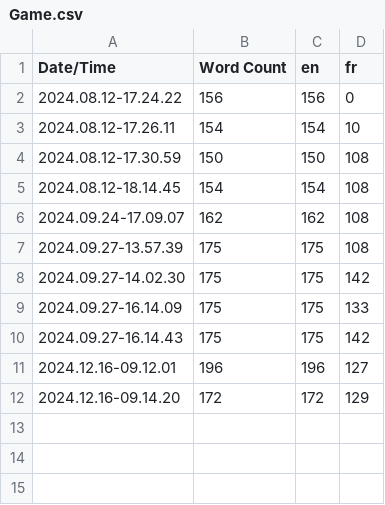
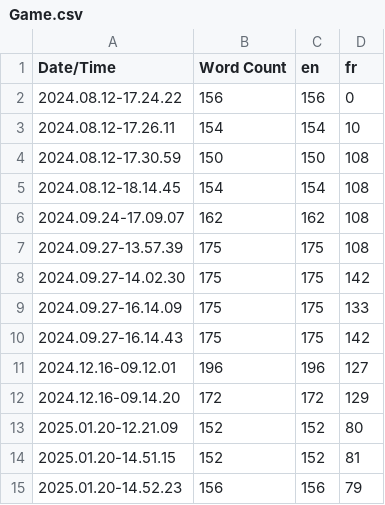
Before and after one commit to LifeVair/Escape-Game, a CSV file: Content/Localization/Game/Game.csv, drawn as a sheet; the diff names each change by its address in the sheet, - before the commit and + after, or states it on an @@ line.

```diff
--- a/Content/Localization/Game/Game.csv
+++ b/Content/Localization/Game/Game.csv
+row 13: 2025.01.20-12.21.09 | 152 | 152 | 80
+row 14: 2025.01.20-14.51.15 | 152 | 152 | 81
+row 15: 2025.01.20-14.52.23 | 156 | 156 | 79
```
Also changed, not shown: 51 other files.
